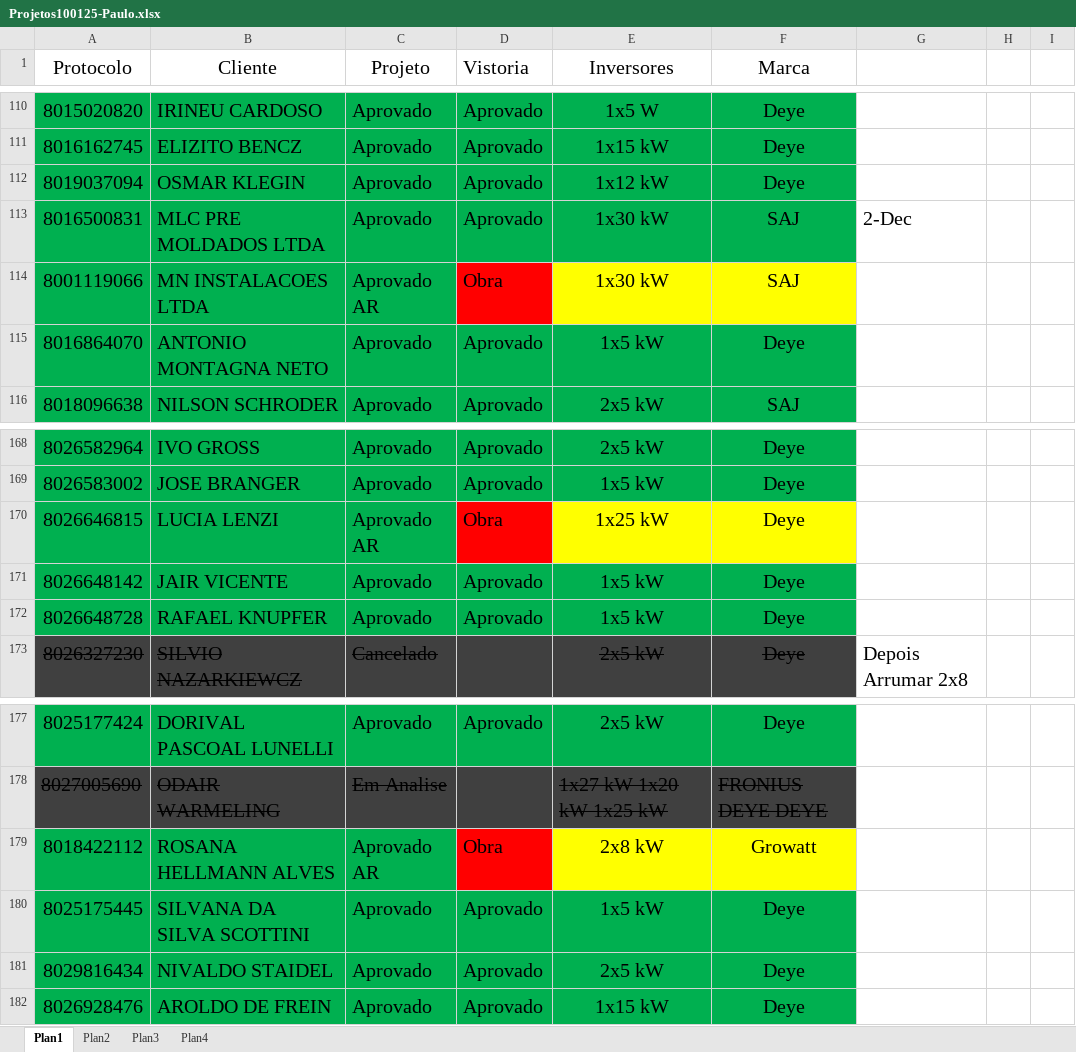
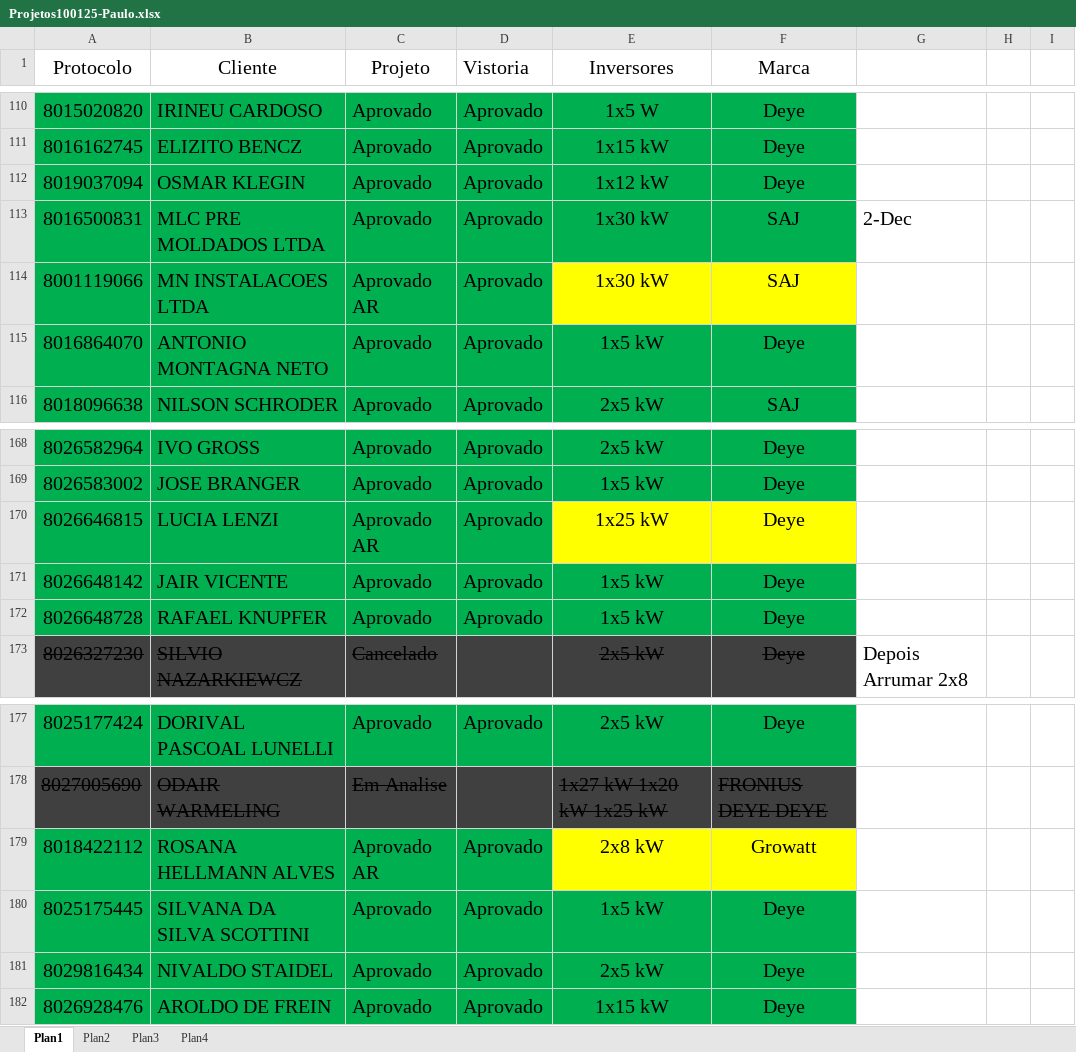
Before and after one commit to pemoeng/Projetos, an Excel workbook: Projetos100125-Paulo.xlsx, sheet Plan1, drawn as a sheet; only a part is shown, gaps mark what is left out; values as stored, in another font and other column widths than the file's, no borders; the diff names each change by its address in the sheet, - before the commit and + after, or states it on an @@ line.

```diff
--- a/Projetos100125-Paulo.xlsx (sheet Plan1)
+++ b/Projetos100125-Paulo.xlsx (sheet Plan1)
-D114 (Vistoria): Obra
+D114 (Vistoria): Aprovado
-D114 fill: #FF0000
+D114 fill: #00B050
-D170 (Vistoria): Obra
+D170 (Vistoria): Aprovado
-D170 fill: #FF0000
+D170 fill: #00B050
-D179 (Vistoria): Obra
+D179 (Vistoria): Aprovado
-D179 fill: #FF0000
+D179 fill: #00B050
```
Also changed, not shown: 1 other file.
